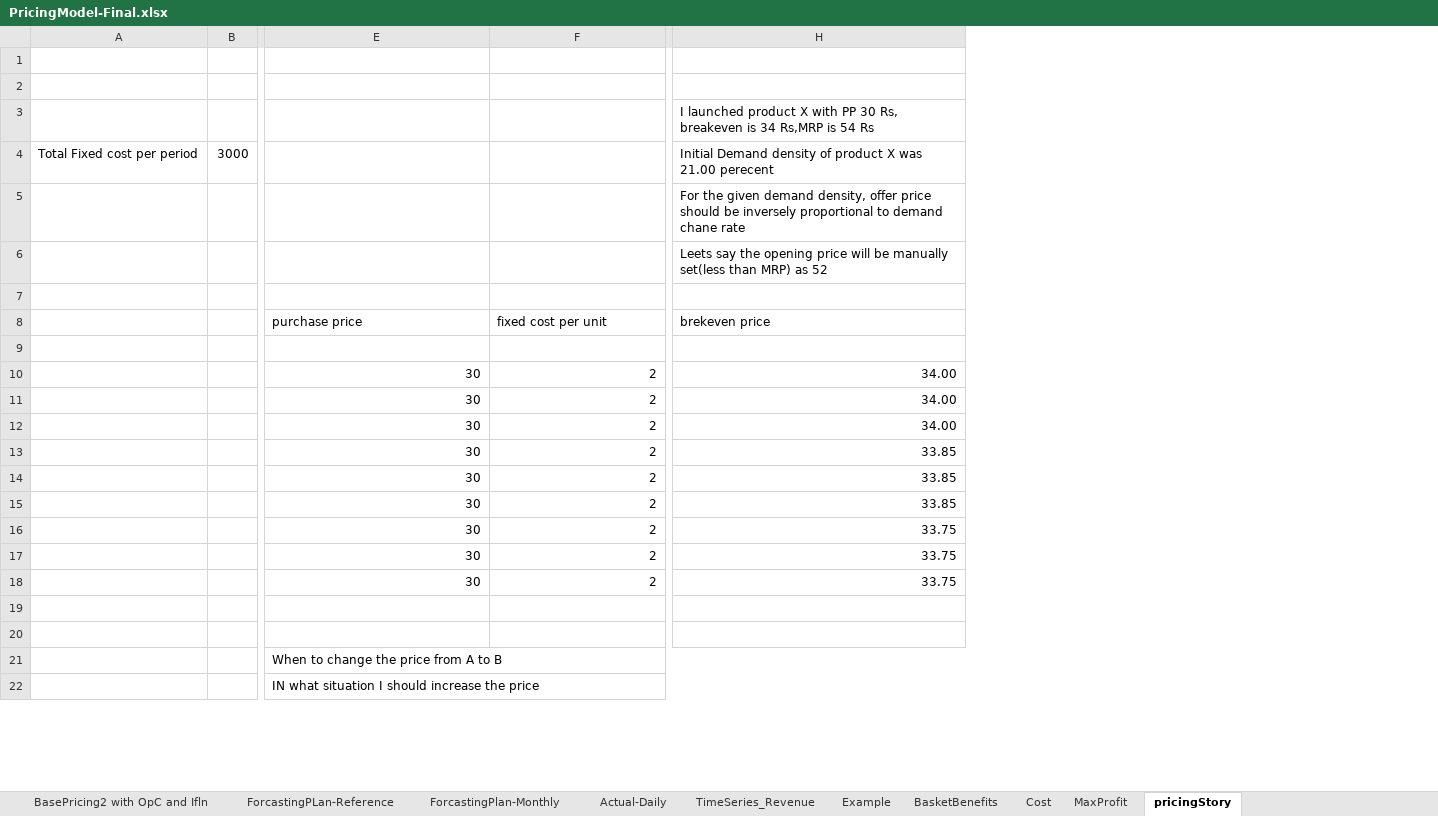
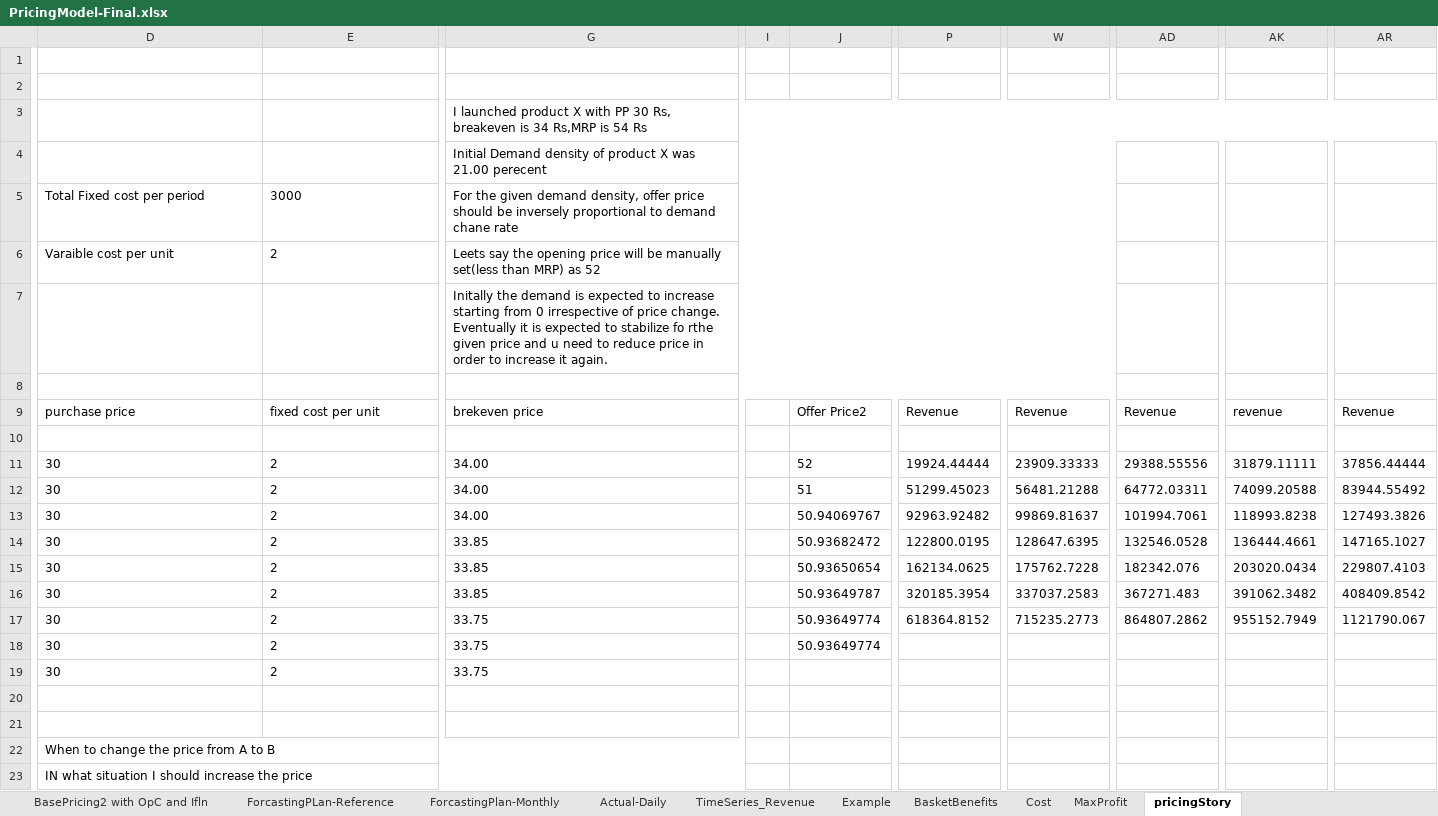
Before and after one commit to soukhyak26/MegaProject, an Excel workbook: documentation/Pricing/PricingModel-Final.xlsx, sheet pricingStory, drawn as a sheet; only a part is shown, gaps mark what is left out; values as stored, in another font and other column widths than the file's, no borders; removed rows and columns are numbered as before the commit, all else as after; rows hold the shown columns only; the diff covers the shown part only; the diff names each change by its address in the sheet, - before the commit and + after, or states it on an @@ line.

Commit message:
Modified version of DefaultPriceDeterminator based on the calculations in PricingModel

```diff
--- a/documentation/Pricing/PricingModel-Final.xlsx (sheet pricingStory)
+++ b/documentation/Pricing/PricingModel-Final.xlsx (sheet pricingStory)
-column A, row 4: Total Fixed cost per period
-column B, row 4: 3000
+column I, empty
+column J, rows 9-18: Offer Price2 |  | 52 | 51 | 50.94069767 | 50.93682472 | 50.93650654 | 50.93649787 | 50.93649774 | 50.93649774
+column P, rows 9-17: Revenue |  | 19924.44444 | 51299.45023 | 92963.92482 | 122800.0195 | 162134.0625 | 320185.3954 | 618364.8152
+column W, rows 9-17: Revenue |  | 23909.33333 | 56481.21288 | 99869.81637 | 128647.6395 | 175762.7228 | 337037.2583 | 715235.2773
+column AD, rows 9-17: Revenue |  | 29388.55556 | 64772.03311 | 101994.7061 | 132546.0528 | 182342.076 | 367271.483 | 864807.2862
+column AK, rows 9-17: revenue |  | 31879.11111 | 74099.20588 | 118993.8238 | 136444.4661 | 203020.0434 | 391062.3482 | 955152.7949
+column AR, rows 9-17: Revenue |  | 37856.44444 | 83944.55492 | 127493.3826 | 147165.1027 | 229807.4103 | 408409.8542 | 1121790.067
-row 5:  |  |  |  | For the given demand density, offer price should be inversely proportional to demand chane rate
+row 5: Total Fixed cost per period | 3000 | For the given demand density, offer price should be inversely proportional to demand chane rate
+row 6: Varaible cost per unit | 2 | Leets say the opening price will be manually set(less than MRP) as 52
-G7: Leets say the opening price will be manually set(less than MRP) as 52
+G7: Initally the demand is expected to increase starting from 0 irrespective of price change. Eventually it is expected to stabilize fo rthe given price and u need to reduce price in order to increase it again.
+G8:Z8 merged
-D11:G18 alignment: right
+D11:G18 alignment: left
-D19:G19 alignment: right
+D19:G19 alignment: left
```
Also changed, not shown: 18 added rows, 1 added column and cell formats elsewhere in this sheet, sheet MaxProfit, formulas that keep their value, charts or pictures, 2 other files.
